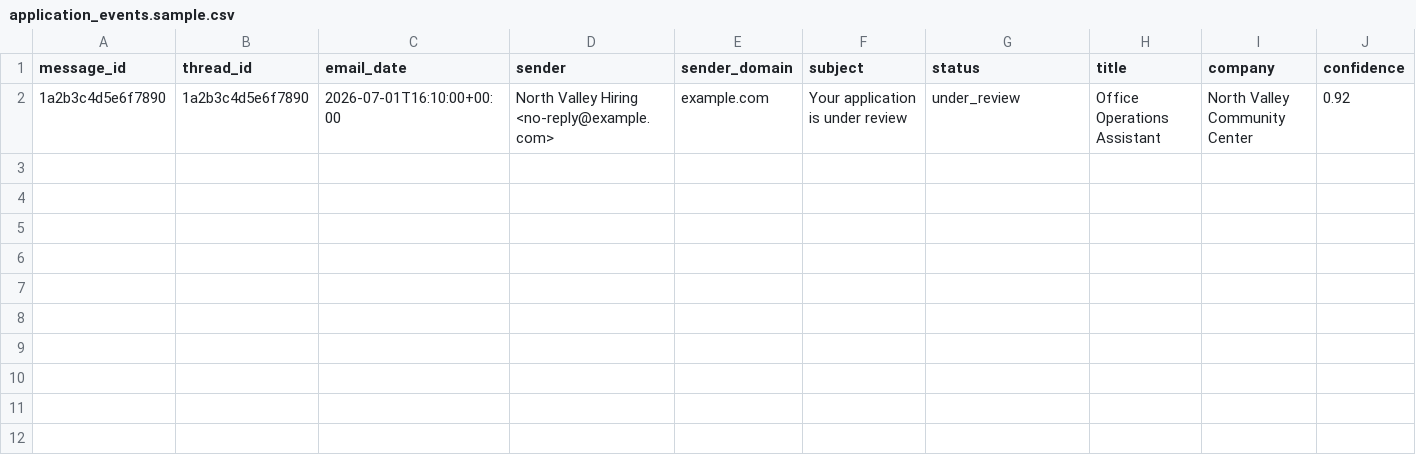
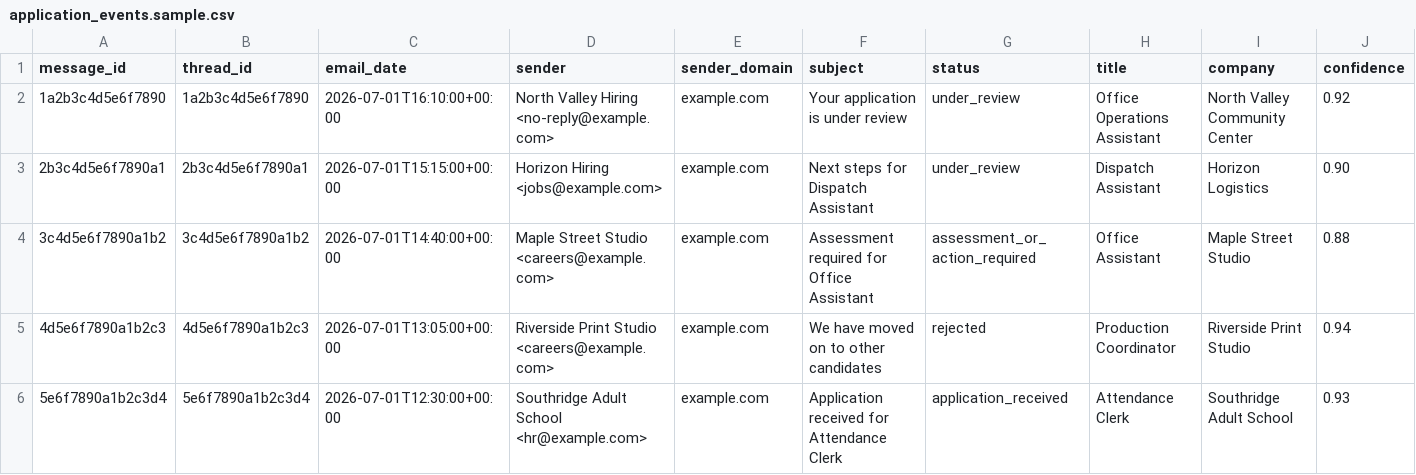
Before and after one commit to SarahEGood/gmail_job_tracker, a CSV file: sample_data/application_events.sample.csv, drawn as a sheet; only a part is shown; rows hold the shown columns only; the diff names each change by its address in the sheet, - before the commit and + after, or states it on an @@ line.

```diff
--- a/sample_data/application_events.sample.csv
+++ b/sample_data/application_events.sample.csv
+row 3: 2b3c4d5e6f7890a1 | 2b3c4d5e6f7890a1 | 2026-07-01T15:15:00+00:00 | Horizon Hiring <jobs@example.com> | example.com | Next steps for Dispatch Assistant | under_review | Dispatch Assistant | Horizon Logistics | 0.90
+row 4: 3c4d5e6f7890a1b2 | 3c4d5e6f7890a1b2 | 2026-07-01T14:40:00+00:00 | Maple Street Studio <careers@example.com> | example.com | Assessment required for Office Assistant | assessment_or_action_required | Office Assistant | Maple Street Studio | 0.88
+row 5: 4d5e6f7890a1b2c3 | 4d5e6f7890a1b2c3 | 2026-07-01T13:05:00+00:00 | Riverside Print Studio <careers@example.com> | example.com | We have moved on to other candidates | rejected | Production Coordinator | Riverside Print Studio | 0.94
+row 6: 5e6f7890a1b2c3d4 | 5e6f7890a1b2c3d4 | 2026-07-01T12:30:00+00:00 | Southridge Adult School <hr@example.com> | example.com | Application received for Attendance Clerk | application_received | Attendance Clerk | Southridge Adult School | 0.93
```
Also changed, not shown: sample_data/applied_jobs.after.sample.csv, sample_data/applied_jobs.before.sample.csv, 2 other files.
